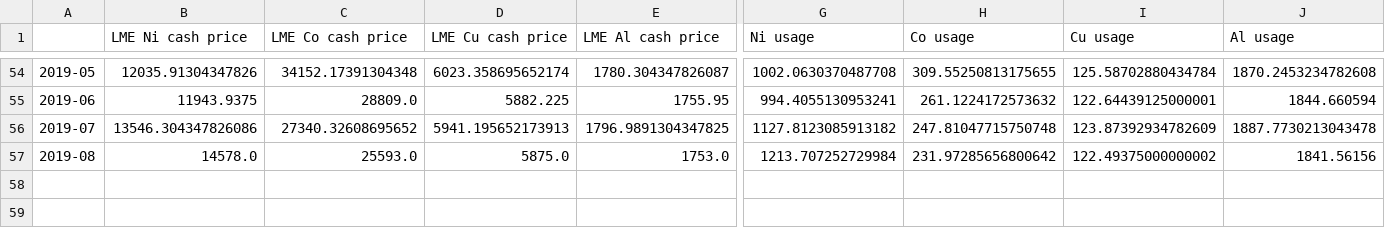
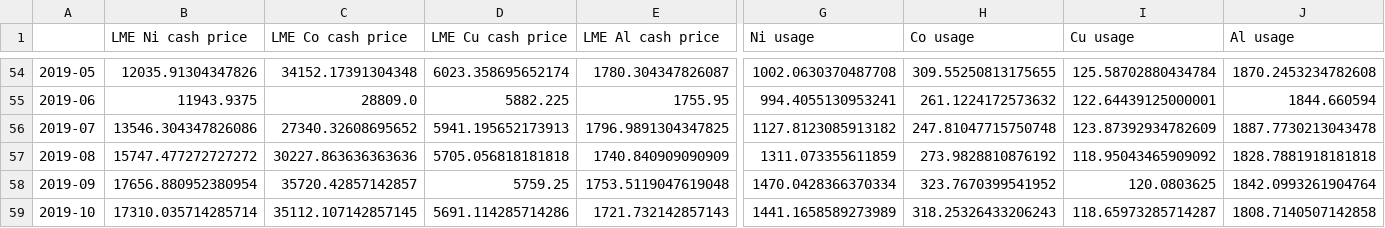
Before and after one commit to chiemiko/metals-research, a CSV file: raw_data_finals/usage_per_model/MS.csv, drawn as a sheet; only a part is shown, gaps mark what is left out; rows hold the shown columns only; the diff names each change by its address in the sheet, - before the commit and + after, or states it on an @@ line.

```diff
--- a/raw_data_finals/usage_per_model/MS.csv
+++ b/raw_data_finals/usage_per_model/MS.csv
-B57 (LME Ni cash price): 14578.0
+B57 (LME Ni cash price): 15747.477272727272
-C57 (LME Co cash price): 25593.0
+C57 (LME Co cash price): 30227.863636363636
-D57 (LME Cu cash price): 5875.0
+D57 (LME Cu cash price): 5705.056818181818
-E57 (LME Al cash price): 1753.0
+E57 (LME Al cash price): 1740.840909090909
-G57 (Ni usage): 1213.707252729984
+G57 (Ni usage): 1311.073355611859
-H57 (Co usage): 231.97285656800642
+H57 (Co usage): 273.9828810876192
-I57 (Cu usage): 122.49375000000002
+I57 (Cu usage): 118.95043465909092
-J57 (Al usage): 1841.56156
+J57 (Al usage): 1828.7881918181818
+row 58: 2019-09 | 17656.880952380954 | 35720.42857142857 | 5759.25 | 1753.5119047619048 | 1470.0428366370334 | 323.7670399541952 | 120.0803625 | 1842.0993261904764
+row 59: 2019-10 | 17310.035714285714 | 35112.107142857145 | 5691.114285714286 | 1721.732142857143 | 1441.1658589273989 | 318.25326433206243 | 118.65973285714287 | 1808.7140507142858
```
Also changed, not shown: raw_data_finals/usage_per_model/M3E3.csv, raw_data_finals/usage_per_model/MX.csv, 50 other files.
